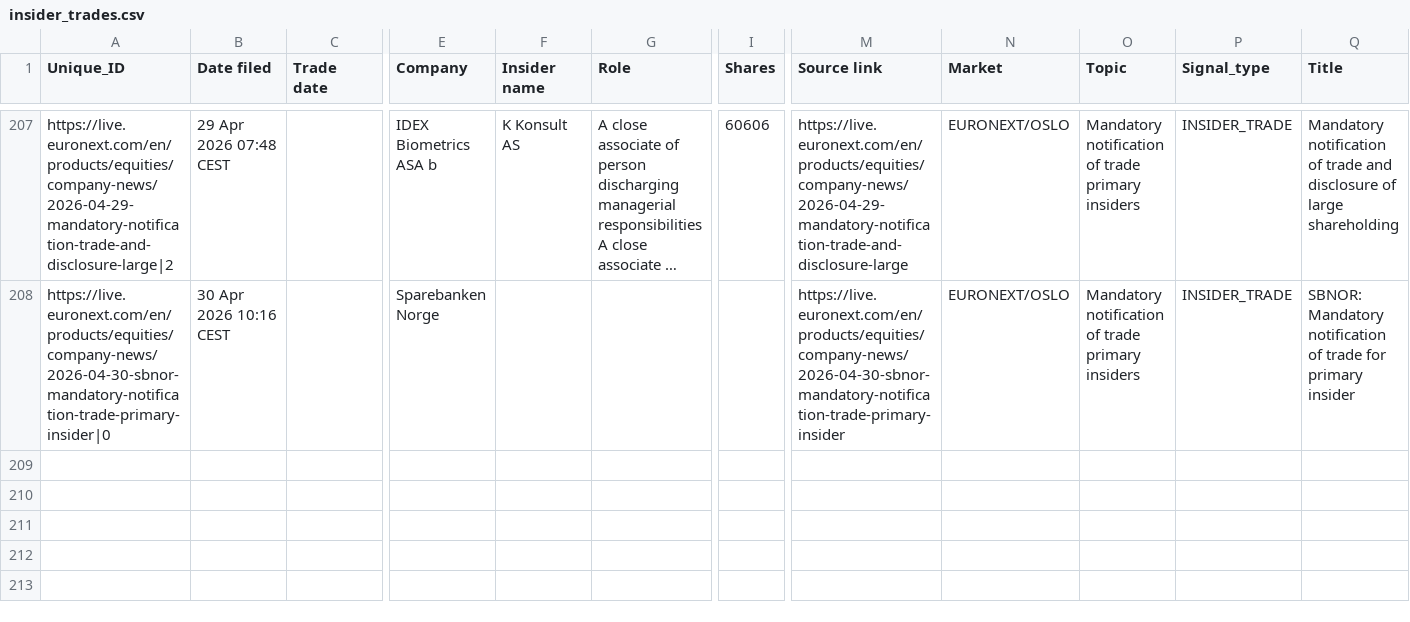
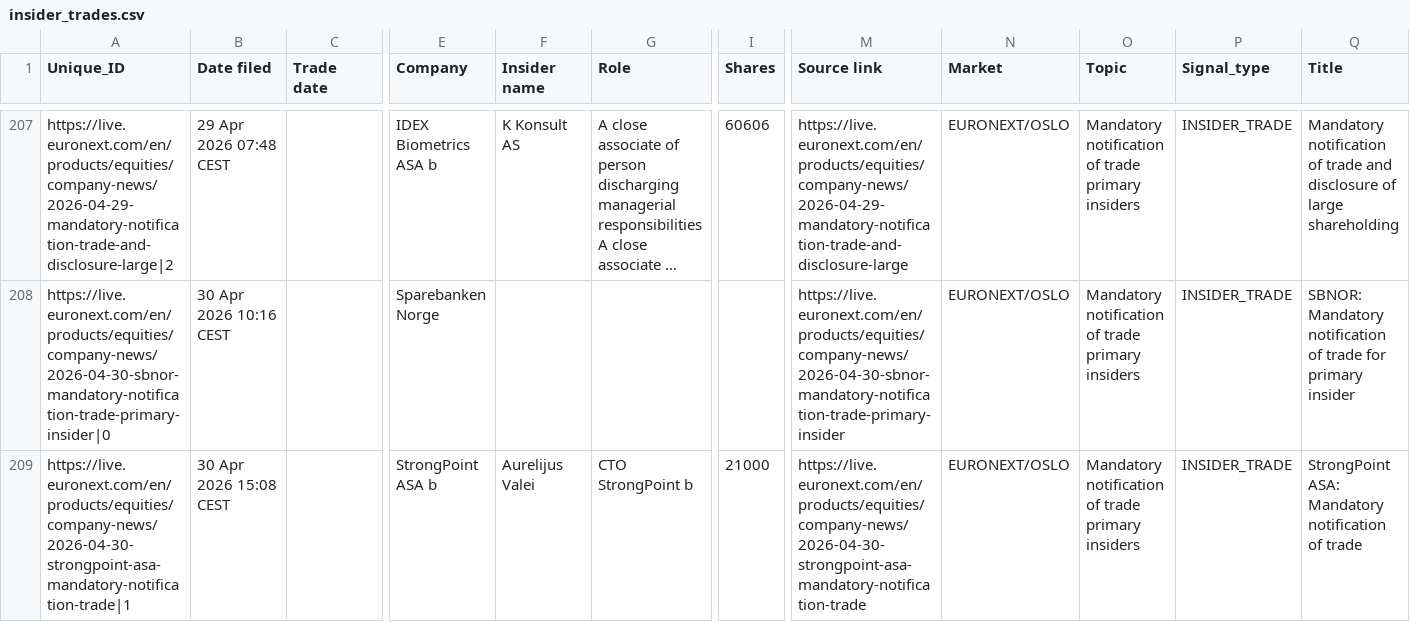
Before and after one commit to mariuslandmark-ai/insider-tracker-no, a CSV file: data/insider_trades.csv, drawn as a sheet; only a part is shown, gaps mark what is left out; long unchanged cells end in …; rows hold the shown columns only; the diff names each change by its address in the sheet, - before the commit and + after, or states it on an @@ line.

```diff
--- a/data/insider_trades.csv
+++ b/data/insider_trades.csv
+row 209: https://live.euronext.com/en/products/equities/company-news/2026-04-30-strongpoint-asa-mandatory-notification-trade|1 | 30 Apr 2026 15:08 CEST |  | StrongPoint ASA b | Aurelijus Valei | CTO StrongPoint b | 21000 | https://live.euronext.com/en/products/equities/company-news/2026-04-30-strongpoint-asa-mandatory-notification-trade | EURONEXT/OSLO | Mandatory notification of trade primary insiders | INSIDER_TRADE | StrongPoint ASA: Mandatory notification of trade
```
